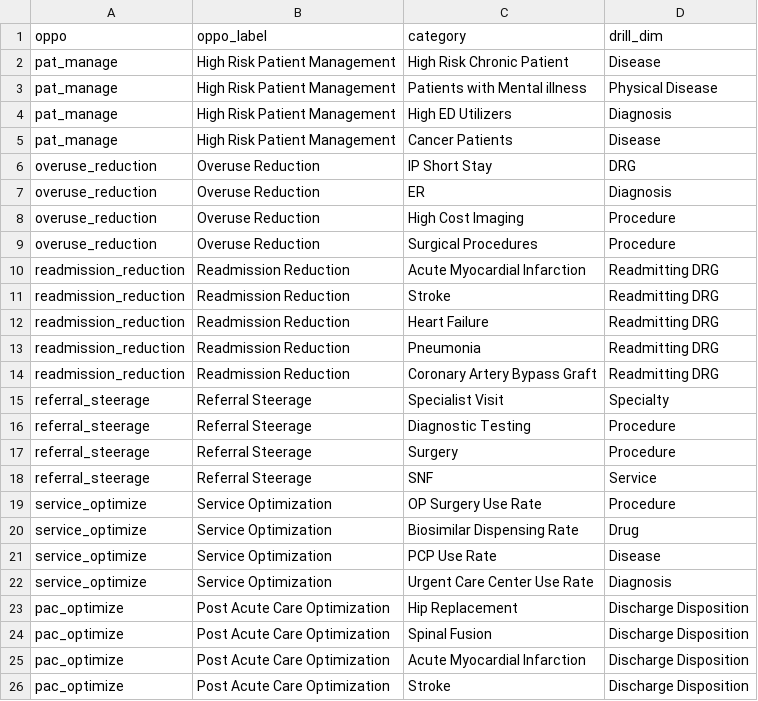
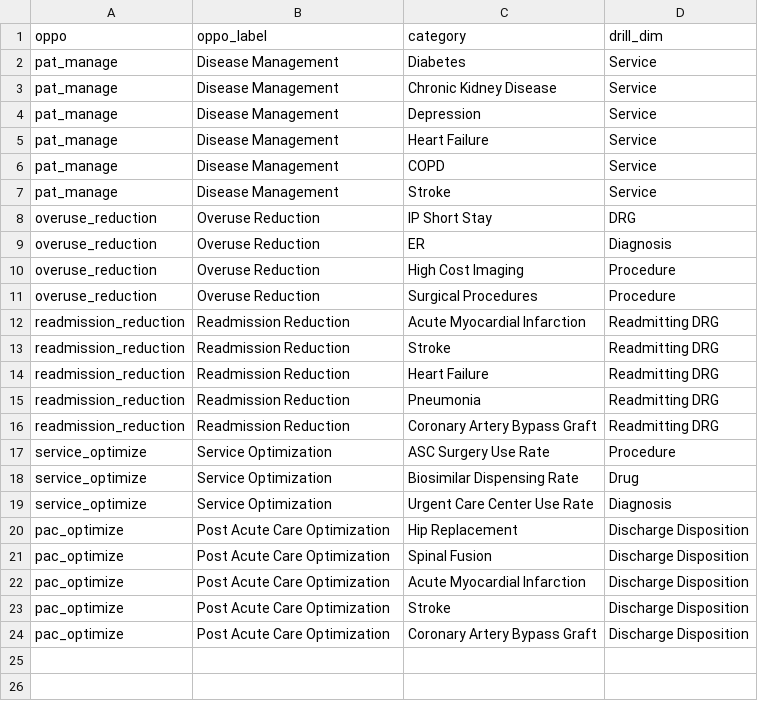
Before and after one commit to OHL-tmp/VBP-report-payer-demo, a CSV file: data/aco_oppo_drill_mapping.csv, drawn as a sheet; only a part is shown; the shorter side is filled out with more unchanged rows.

```diff
--- a/data/aco_oppo_drill_mapping.csv
+++ b/data/aco_oppo_drill_mapping.csv
@@ -1,6 +1,8 @@
 oppo,oppo_label,category,drill_dim
-pat_manage,High Risk Patient Management,High Risk Chronic Patient,Disease
-pat_manage,High Risk Patient Management,Patients with Mental illness,Physical Disease
-pat_manage,High Risk Patient Management,High ED Utilizers,Diagnosis
-pat_manage,High Risk Patient Management,Cancer Patients,Disease
+pat_manage,Disease Management,Diabetes,Service
+pat_manage,Disease Management,Chronic Kidney Disease ,Service
+pat_manage,Disease Management,Depression ,Service
+pat_manage,Disease Management,Heart Failure ,Service
+pat_manage,Disease Management,COPD,Service
+pat_manage,Disease Management,Stroke,Service
 overuse_reduction,Overuse Reduction,IP Short Stay,DRG
@@ -14,9 +16,4 @@ readmission_reduction,Readmission Reduction,Pneumonia,Readmitting DRG
 readmission_reduction,Readmission Reduction,Coronary Artery Bypass Graft,Readmitting DRG
-referral_steerage,Referral Steerage,Specialist Visit,Specialty
-referral_steerage,Referral Steerage,Diagnostic Testing,Procedure
-referral_steerage,Referral Steerage,Surgery,Procedure
-referral_steerage,Referral Steerage,SNF,Service
-service_optimize,Service Optimization,OP Surgery Use Rate,Procedure
+service_optimize,Service Optimization,ASC Surgery Use Rate,Procedure
 service_optimize,Service Optimization,Biosimilar Dispensing Rate,Drug
-service_optimize,Service Optimization,PCP Use Rate,Disease
 service_optimize,Service Optimization,Urgent Care Center Use Rate,Diagnosis
```
Also changed, not shown: data/df_aco_oppo_dtl.csv, data/df_bundle_byphy.csv, 17 other files.
